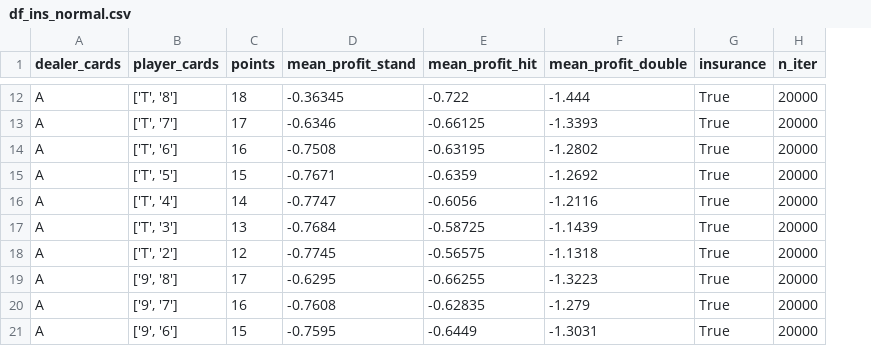
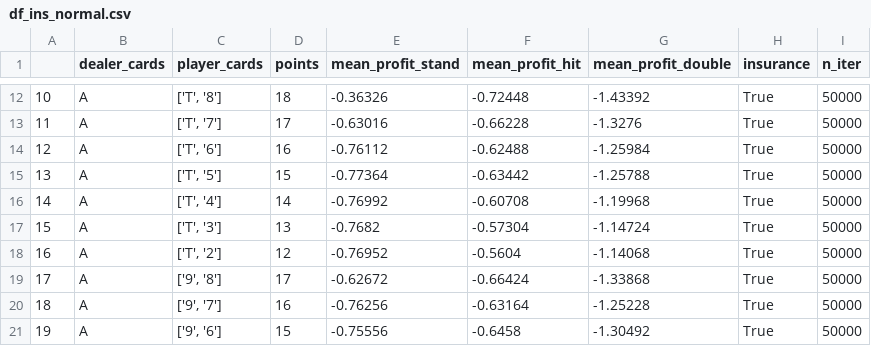
Before and after one commit to mathiasgout/blackjack-strategy, a CSV file: best_strategies/df_ins_normal.csv, drawn as a sheet; only a part is shown, gaps mark what is left out; addresses are those after the commit; the diff covers the shown part only; the diff names each change by its address in the sheet, - before the commit and + after, or states it on an @@ line.

```diff
--- a/best_strategies/df_ins_normal.csv
+++ b/best_strategies/df_ins_normal.csv
+column A, rows 12-21: 10 | 11 | 12 | 13 | 14 | 15 | 16 | 17 | 18 | 19
-E12 (mean_profit_stand): -0.36345
+E12 (mean_profit_stand): -0.36326
-F12 (mean_profit_hit): -0.722
+F12 (mean_profit_hit): -0.72448
-G12 (mean_profit_double): -1.444
+G12 (mean_profit_double): -1.43392
-I12:I21 (n_iter): 20000
+I12:I21 (n_iter): 50000
-E13 (mean_profit_stand): -0.6346
+E13 (mean_profit_stand): -0.63016
-F13 (mean_profit_hit): -0.66125
+F13 (mean_profit_hit): -0.66228
-G13 (mean_profit_double): -1.3393
+G13 (mean_profit_double): -1.3276
-E14 (mean_profit_stand): -0.7508
+E14 (mean_profit_stand): -0.76112
-F14 (mean_profit_hit): -0.63195
+F14 (mean_profit_hit): -0.62488
-G14 (mean_profit_double): -1.2802
+G14 (mean_profit_double): -1.25984
-E15 (mean_profit_stand): -0.7671
+E15 (mean_profit_stand): -0.77364
-F15 (mean_profit_hit): -0.6359
+F15 (mean_profit_hit): -0.63442
-G15 (mean_profit_double): -1.2692
+G15 (mean_profit_double): -1.25788
-E16 (mean_profit_stand): -0.7747
+E16 (mean_profit_stand): -0.76992
-F16 (mean_profit_hit): -0.6056
+F16 (mean_profit_hit): -0.60708
-G16 (mean_profit_double): -1.2116
+G16 (mean_profit_double): -1.19968
-E17 (mean_profit_stand): -0.7684
+E17 (mean_profit_stand): -0.7682
-F17 (mean_profit_hit): -0.58725
+F17 (mean_profit_hit): -0.57304
-G17 (mean_profit_double): -1.1439
+G17 (mean_profit_double): -1.14724
-E18 (mean_profit_stand): -0.7745
+E18 (mean_profit_stand): -0.76952
-F18 (mean_profit_hit): -0.56575
+F18 (mean_profit_hit): -0.5604
-G18 (mean_profit_double): -1.1318
+G18 (mean_profit_double): -1.14068
-E19 (mean_profit_stand): -0.6295
+E19 (mean_profit_stand): -0.62672
-F19 (mean_profit_hit): -0.66255
+F19 (mean_profit_hit): -0.66424
-G19 (mean_profit_double): -1.3223
+G19 (mean_profit_double): -1.33868
-E20 (mean_profit_stand): -0.7608
+E20 (mean_profit_stand): -0.76256
-F20 (mean_profit_hit): -0.62835
+F20 (mean_profit_hit): -0.63164
-G20 (mean_profit_double): -1.279
+G20 (mean_profit_double): -1.25228
-E21 (mean_profit_stand): -0.7595
+E21 (mean_profit_stand): -0.75556
-F21 (mean_profit_hit): -0.6449
+F21 (mean_profit_hit): -0.6458
-G21 (mean_profit_double): -1.3031
+G21 (mean_profit_double): -1.30492
```
Also changed, not shown: 138 edited cells elsewhere in this file, best_strategies/df_ins_split.csv, best_strategies/df_normal.csv, 12 other files.
